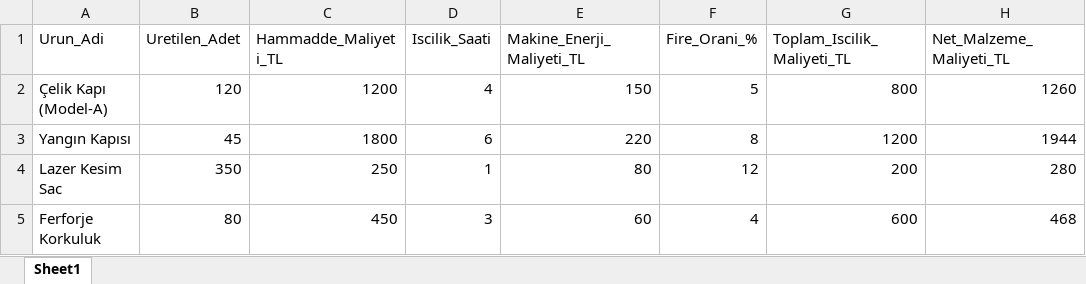
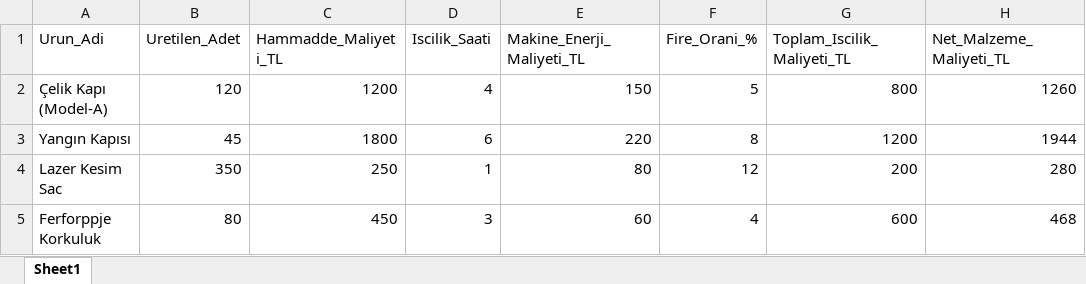
Before and after one commit to hanpano20-arch/yapay_zeka_projelerim, an Excel workbook: detayli_imalat_maliyet_raporu.xlsx, sheet Sheet1, drawn as a sheet; only a part is shown; values as stored, in another font and other column widths than the file's, no borders; the diff names each change by its address in the sheet, - before the commit and + after, or states it on an @@ line.

```diff
--- a/detayli_imalat_maliyet_raporu.xlsx (sheet Sheet1)
+++ b/detayli_imalat_maliyet_raporu.xlsx (sheet Sheet1)
-A5 (Urun_Adi): Ferforje Korkuluk
+A5 (Urun_Adi): Ferforppje Korkuluk
```
Also changed, not shown: 1 other file.
